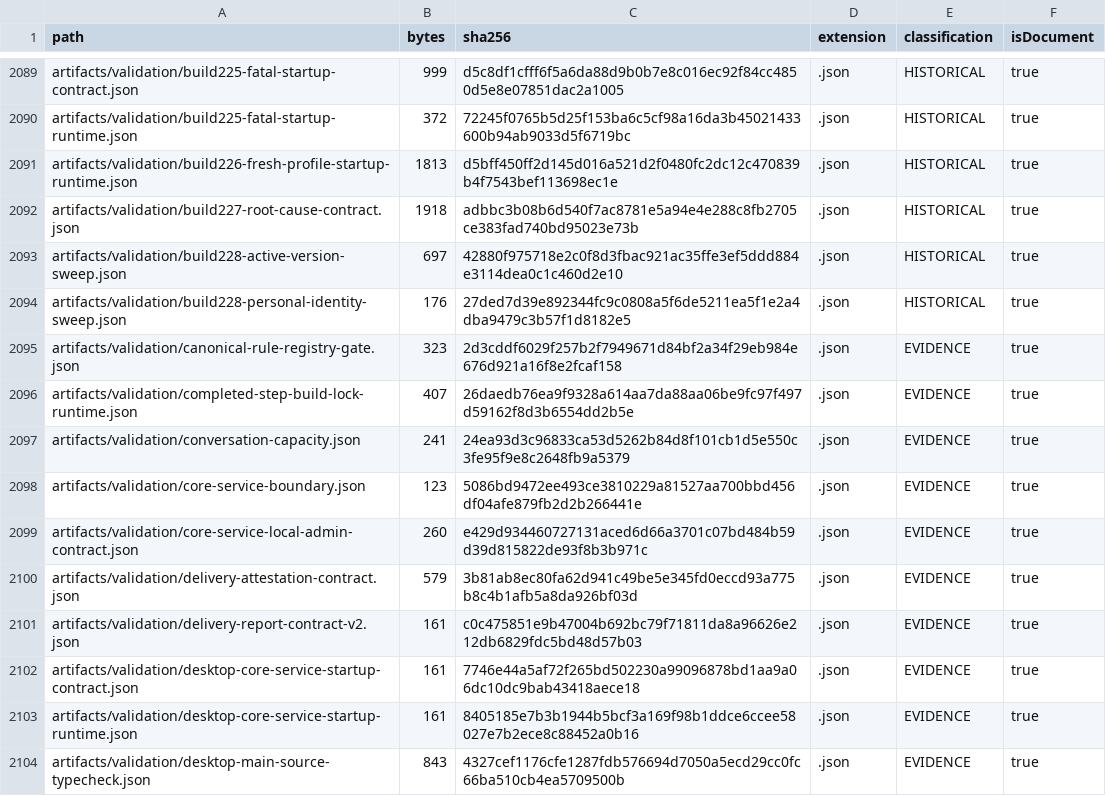
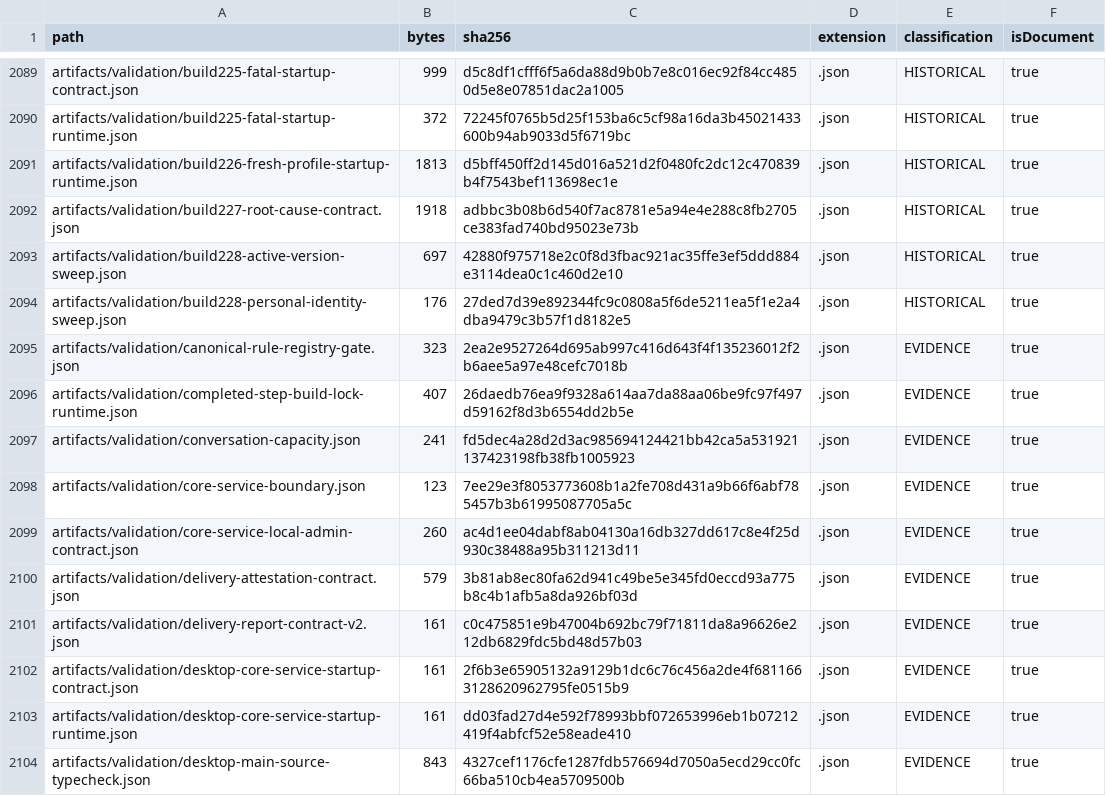
Before and after one commit to hsynmyssrgl/Anadolu-Parsi-AYM, a CSV file: artifacts/manifests/ALL_DOCUMENTS_INDEX.csv, drawn as a sheet; only a part is shown, gaps mark what is left out; the diff covers the shown part only.

```diff
--- a/artifacts/manifests/ALL_DOCUMENTS_INDEX.csv
+++ b/artifacts/manifests/ALL_DOCUMENTS_INDEX.csv
@@ -2094,11 +2094,11 @@ artifacts/validation/build228-active-version-sweep.json,697,42880f975718e2c0f8d3
 artifacts/validation/build228-personal-identity-sweep.json,176,27ded7d39e892344fc9c0808a5f6de5211ea5f1e2a4dba9479c3b57f1d8182e5,.json,HISTORICAL,true
-artifacts/validation/canonical-rule-registry-gate.json,323,2d3cddf6029f257b2f7949671d84bf2a34f29eb984e676d921a16f8e2fcaf158,.json,EVIDENCE,true
+artifacts/validation/canonical-rule-registry-gate.json,323,2ea2e9527264d695ab997c416d643f4f135236012f2b6aee5a97e48cefc7018b,.json,EVIDENCE,true
 artifacts/validation/completed-step-build-lock-runtime.json,407,26daedb76ea9f9328a614aa7da88aa06be9fc97f497d59162f8d3b6554dd2b5e,.json,EVIDENCE,true
-artifacts/validation/conversation-capacity.json,241,24ea93d3c96833ca53d5262b84d8f101cb1d5e550c3fe95f9e8c2648fb9a5379,.json,EVIDENCE,true
-artifacts/validation/core-service-boundary.json,123,5086bd9472ee493ce3810229a81527aa700bbd456df04afe879fb2d2b266441e,.json,EVIDENCE,true
-artifacts/validation/core-service-local-admin-contract.json,260,e429d934460727131aced6d66a3701c07bd484b59d39d815822de93f8b3b971c,.json,EVIDENCE,true
+artifacts/validation/conversation-capacity.json,241,fd5dec4a28d2d3ac985694124421bb42ca5a531921137423198fb38fb1005923,.json,EVIDENCE,true
+artifacts/validation/core-service-boundary.json,123,7ee29e3f8053773608b1a2fe708d431a9b66f6abf785457b3b61995087705a5c,.json,EVIDENCE,true
+artifacts/validation/core-service-local-admin-contract.json,260,ac4d1ee04dabf8ab04130a16db327dd617c8e4f25d930c38488a95b311213d11,.json,EVIDENCE,true
 artifacts/validation/delivery-attestation-contract.json,579,3b81ab8ec80fa62d941c49be5e345fd0eccd93a775b8c4b1afb5a8da926bf03d,.json,EVIDENCE,true
 artifacts/validation/delivery-report-contract-v2.json,161,c0c475851e9b47004b692bc79f71811da8a96626e212db6829fdc5bd48d57b03,.json,EVIDENCE,true
-artifacts/validation/desktop-core-service-startup-contract.json,161,7746e44a5af72f265bd502230a99096878bd1aa9a06dc10dc9bab43418aece18,.json,EVIDENCE,true
-artifacts/validation/desktop-core-service-startup-runtime.json,161,8405185e7b3b1944b5bcf3a169f98b1ddce6ccee58027e7b2ece8c88452a0b16,.json,EVIDENCE,true
+artifacts/validation/desktop-core-service-startup-contract.json,161,2f6b3e65905132a9129b1dc6c76c456a2de4f6811663128620962795fe0515b9,.json,EVIDENCE,true
+artifacts/validation/desktop-core-service-startup-runtime.json,161,dd03fad27d4e592f78993bbf072653996eb1b07212419f4abfcf52e58eade410,.json,EVIDENCE,true
 artifacts/validation/desktop-main-source-typecheck.json,843,4327cef1176cfe1287fdb576694d7050a5ecd29cc0fc66ba510cb4ea5709500b,.json,EVIDENCE,true
```
Also changed, not shown: 17 edited cells elsewhere in this file, 10 other files.
